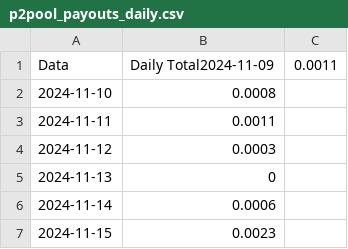
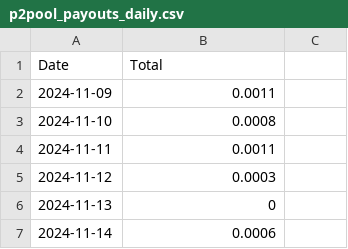
Before and after one commit to NadimGhaznavi/Db4E, a CSV file: data/p2pool_payouts_daily.csv, drawn as a sheet; only a part is shown; the shorter side is filled out with more unchanged rows.

Commit message:
Updated P2Pool Payouts Daily

```diff
--- a/data/p2pool_payouts_daily.csv
+++ b/data/p2pool_payouts_daily.csv
@@ -1,2 +1,3 @@
-Data, Daily Total2024-11-09,0.0011
+Date,Total
+2024-11-09,0.0011
 2024-11-10,0.0008
```
